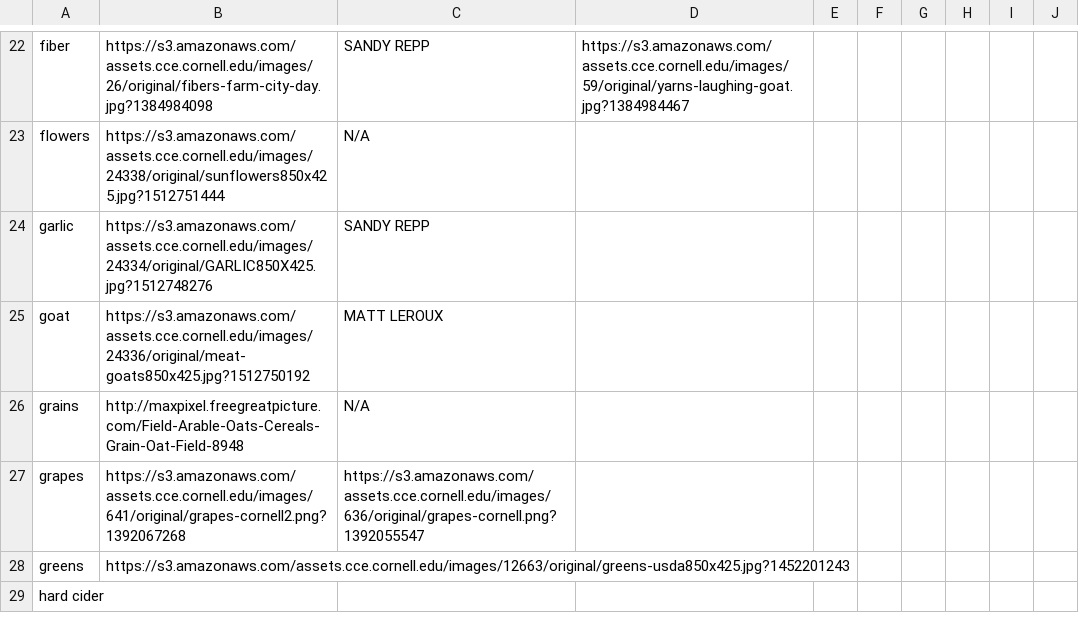
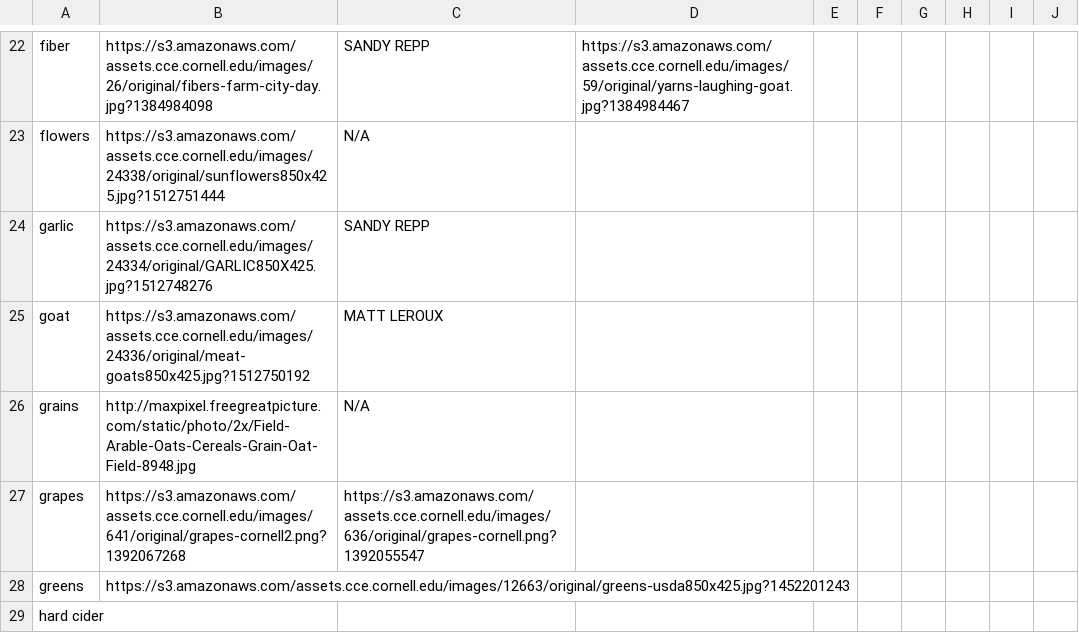
Before and after one commit to mahaplatform/mahaplatform.com, a TSV file: files/cceniagra/offerings.tsv, drawn as a sheet; only a part is shown, gaps mark what is left out.

```diff
--- a/files/cceniagra/offerings.tsv
+++ b/files/cceniagra/offerings.tsv
@@ -25,3 +25,3 @@ garlic	https://s3.amazonaws.com/assets.cce.cornell.edu/images/24334/original/GAR
 goat	https://s3.amazonaws.com/assets.cce.cornell.edu/images/24336/original/meat-goats850x425.jpg?1512750192	MATT LEROUX							
-grains	http://maxpixel.freegreatpicture.com/Field-Arable-Oats-Cereals-Grain-Oat-Field-8948	N/A							
+grains	http://maxpixel.freegreatpicture.com/static/photo/2x/Field-Arable-Oats-Cereals-Grain-Oat-Field-8948.jpg	N/A							
 grapes	https://s3.amazonaws.com/assets.cce.cornell.edu/images/641/original/grapes-cornell2.png?1392067268	https://s3.amazonaws.com/assets.cce.cornell.edu/images/636/original/grapes-cornell.png?1392055547							
```
Also changed, not shown: files/cceniagra/attractions.tsv, files/cceniagra/categories.tsv, 6 other files.
